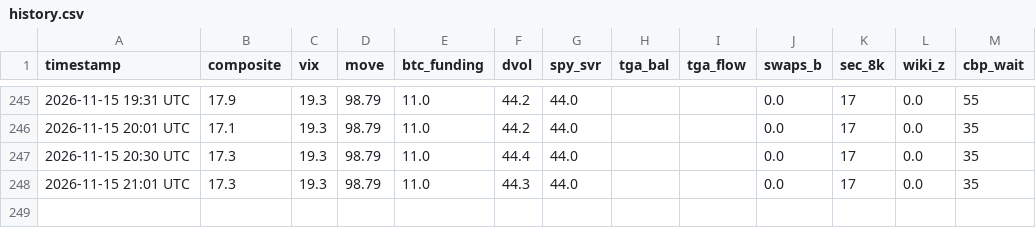
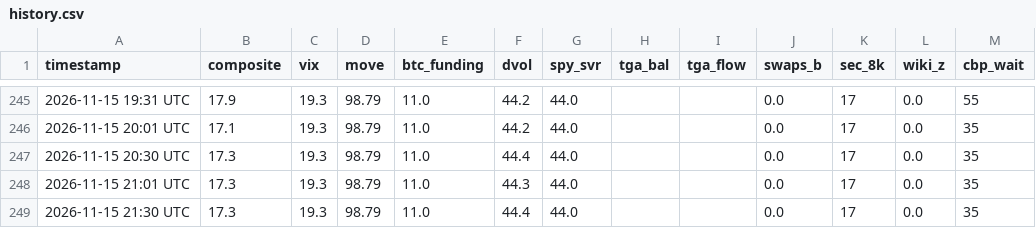
Before and after one commit to hartmutnese-stack/OMW-detailed, a CSV file: history.csv, drawn as a sheet; only a part is shown, gaps mark what is left out.

```diff
--- a/history.csv
+++ b/history.csv
@@ -248 +248,2 @@ timestamp,composite,vix,move,btc_funding,dvol,spy_svr,tga_bal,tga_flow,swaps_b,s
 2026-11-15 21:01 UTC,17.3,19.3,98.79,11.0,44.3,44.0,,,0.0,17,0.0,35
+2026-11-15 21:30 UTC,17.3,19.3,98.79,11.0,44.4,44.0,,,0.0,17,0.0,35
```
Also changed, not shown: 3 other files.
